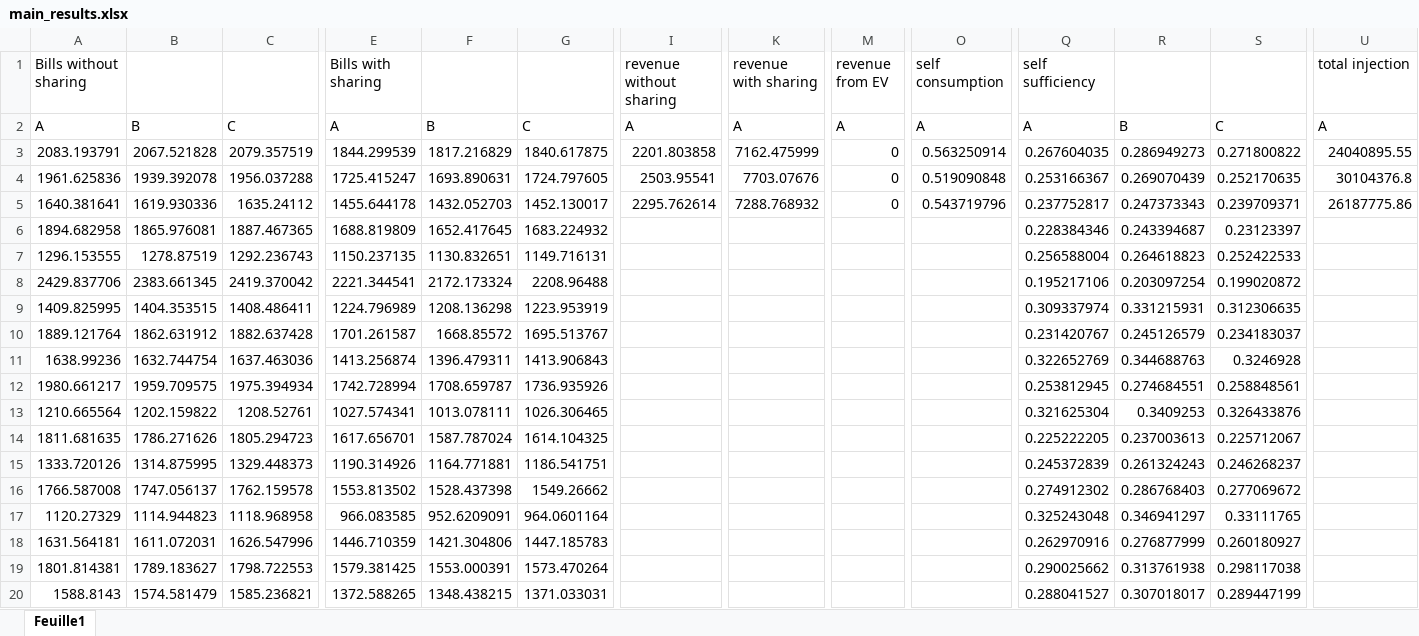
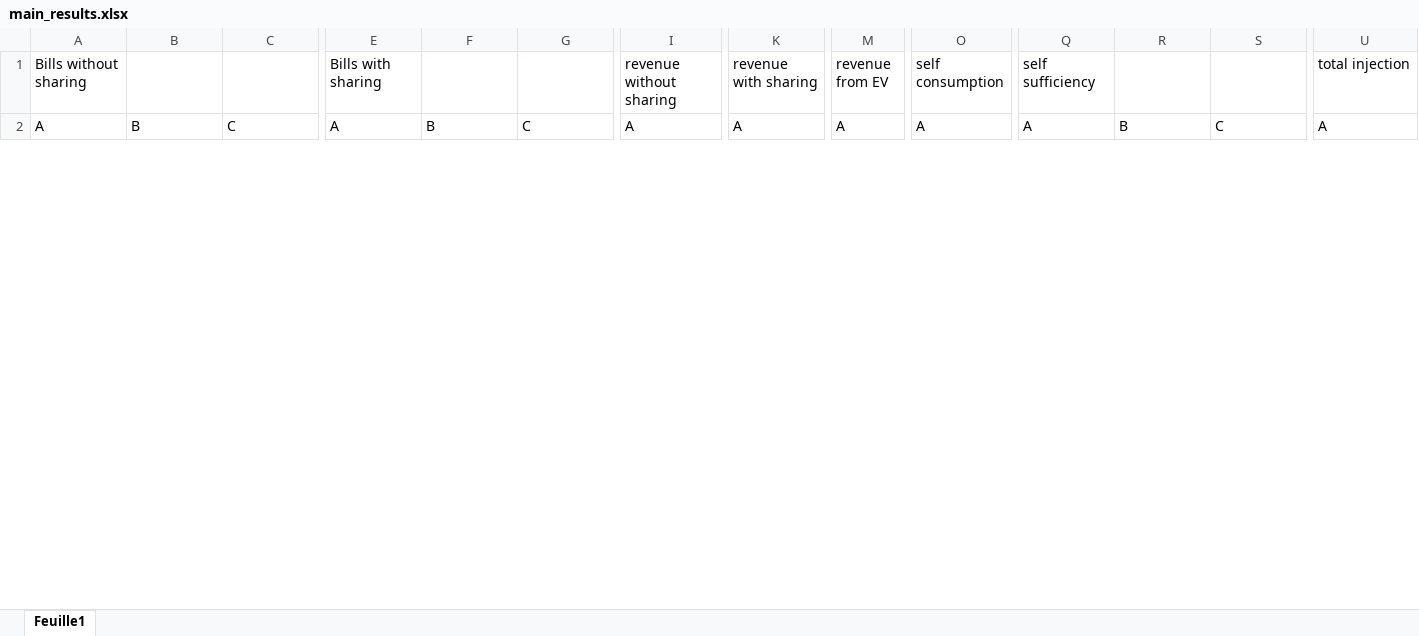
Before and after one commit to simondevadder/memoire_partage_elec, an Excel workbook: example_2/main_results.xlsx, sheet Feuille1, drawn as a sheet; only a part is shown, gaps mark what is left out; values as stored, in another font and other column widths than the file's, no borders; removed rows and columns are numbered as before the commit, all else as after; rows hold the shown columns only; the diff covers the shown part only; the diff names each change by its address in the sheet, - before the commit and + after, or states it on an @@ line.

Commit message:
annual return

```diff
--- a/example_2/main_results.xlsx (sheet Feuille1)
+++ b/example_2/main_results.xlsx (sheet Feuille1)
-row 3: 2083.193791 | 2067.521828 | 2079.357519 | 1844.299539 | 1817.216829 | 1840.617875 | 2201.803858 | 7162.475999 | 0 | 0.563250914 | 0.267604035 | 0.286949273 | 0.271800822 | 24040895.55
-row 4: 1961.625836 | 1939.392078 | 1956.037288 | 1725.415247 | 1693.890631 | 1724.797605 | 2503.95541 | 7703.07676 | 0 | 0.519090848 | 0.253166367 | 0.269070439 | 0.252170635 | 30104376.8
-row 5: 1640.381641 | 1619.930336 | 1635.24112 | 1455.644178 | 1432.052703 | 1452.130017 | 2295.762614 | 7288.768932 | 0 | 0.543719796 | 0.237752817 | 0.247373343 | 0.239709371 | 26187775.86
-row 6: 1894.682958 | 1865.976081 | 1887.467365 | 1688.819809 | 1652.417645 | 1683.224932 |  |  |  |  | 0.228384346 | 0.243394687 | 0.23123397
-row 7: 1296.153555 | 1278.87519 | 1292.236743 | 1150.237135 | 1130.832651 | 1149.716131 |  |  |  |  | 0.256588004 | 0.264618823 | 0.252422533
-row 8: 2429.837706 | 2383.661345 | 2419.370042 | 2221.344541 | 2172.173324 | 2208.96488 |  |  |  |  | 0.195217106 | 0.203097254 | 0.199020872
-row 9: 1409.825995 | 1404.353515 | 1408.486411 | 1224.796989 | 1208.136298 | 1223.953919 |  |  |  |  | 0.309337974 | 0.331215931 | 0.312306635
-row 10: 1889.121764 | 1862.631912 | 1882.637428 | 1701.261587 | 1668.85572 | 1695.513767 |  |  |  |  | 0.231420767 | 0.245126579 | 0.234183037
-row 11: 1638.99236 | 1632.744754 | 1637.463036 | 1413.256874 | 1396.479311 | 1413.906843 |  |  |  |  | 0.322652769 | 0.344688763 | 0.3246928
-row 12: 1980.661217 | 1959.709575 | 1975.394934 | 1742.728994 | 1708.659787 | 1736.935926 |  |  |  |  | 0.253812945 | 0.274684551 | 0.258848561
-row 13: 1210.665564 | 1202.159822 | 1208.52761 | 1027.574341 | 1013.078111 | 1026.306465 |  |  |  |  | 0.321625304 | 0.3409253 | 0.326433876
-row 14: 1811.681635 | 1786.271626 | 1805.294723 | 1617.656701 | 1587.787024 | 1614.104325 |  |  |  |  | 0.225222205 | 0.237003613 | 0.225712067
-row 15: 1333.720126 | 1314.875995 | 1329.448373 | 1190.314926 | 1164.771881 | 1186.541751 |  |  |  |  | 0.245372839 | 0.261324243 | 0.246268237
-row 16: 1766.587008 | 1747.056137 | 1762.159578 | 1553.813502 | 1528.437398 | 1549.26662 |  |  |  |  | 0.274912302 | 0.286768403 | 0.277069672
-row 17: 1120.27329 | 1114.944823 | 1118.968958 | 966.083585 | 952.6209091 | 964.0601164 |  |  |  |  | 0.325243048 | 0.346941297 | 0.33111765
-row 18: 1631.564181 | 1611.072031 | 1626.547996 | 1446.710359 | 1421.304806 | 1447.185783 |  |  |  |  | 0.262970916 | 0.276877999 | 0.260180927
-row 19: 1801.814381 | 1789.183627 | 1798.722553 | 1579.381425 | 1553.000391 | 1573.470264 |  |  |  |  | 0.290025662 | 0.313761938 | 0.298117038
-row 20: 1588.8143 | 1574.581479 | 1585.236821 | 1372.588265 | 1348.438215 | 1371.033031 |  |  |  |  | 0.288041527 | 0.307018017 | 0.289447199
```
Also changed, not shown: 24 added rows and 6 removed rows elsewhere in this sheet, 15 other files.
